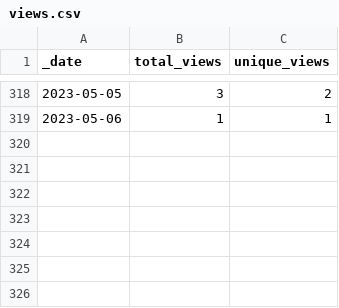
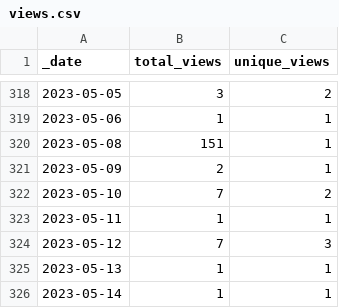
Before and after one commit to HerrNamenlos123/JTAG_Interface, a CSV file: traffic/views.csv, drawn as a sheet; only a part is shown, gaps mark what is left out; the diff names each change by its address in the sheet, - before the commit and + after, or states it on an @@ line.

Commit message:
GitHub traffic

```diff
--- a/traffic/views.csv
+++ b/traffic/views.csv
+row 320: 2023-05-08 | 151 | 1
+row 321: 2023-05-09 | 2 | 1
+row 322: 2023-05-10 | 7 | 2
+row 323: 2023-05-11 | 1 | 1
+row 324: 2023-05-12 | 7 | 3
+row 325: 2023-05-13 | 1 | 1
+row 326: 2023-05-14 | 1 | 1
```
Also changed, not shown: traffic/clones.csv, 1 other file.
